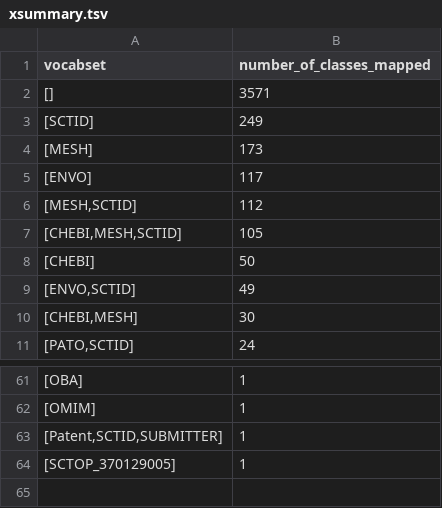
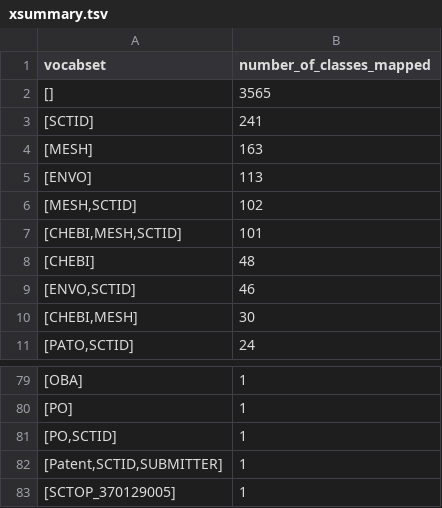
Before and after one commit to SDG-InterfaceOntology/sdgio, a TSV file: scratch/xsummary.tsv, drawn as a sheet; only a part is shown, gaps mark what is left out; the diff covers the shown part only.

```diff
--- a/scratch/xsummary.tsv
+++ b/scratch/xsummary.tsv
@@ -1,10 +1,10 @@
 vocabset	number_of_classes_mapped
-[]	3571
-[SCTID]	249
-[MESH]	173
-[ENVO]	117
-[MESH,SCTID]	112
-[CHEBI,MESH,SCTID]	105
-[CHEBI]	50
-[ENVO,SCTID]	49
+[]	3565
+[SCTID]	241
+[MESH]	163
+[ENVO]	113
+[MESH,SCTID]	102
+[CHEBI,MESH,SCTID]	101
+[CHEBI]	48
+[ENVO,SCTID]	46
 [CHEBI,MESH]	30
@@ -61,3 +79,4 @@ vocabset	number_of_classes_mapped
 [OBA]	1
-[OMIM]	1
+[PO]	1
+[PO,SCTID]	1
 [Patent,SCTID,SUBMITTER]	1
```
Also changed, not shown: 19 added rows, 1 removed row and 4 edited cells elsewhere in this file, scratch/no-align.tsv, 10 other files.
